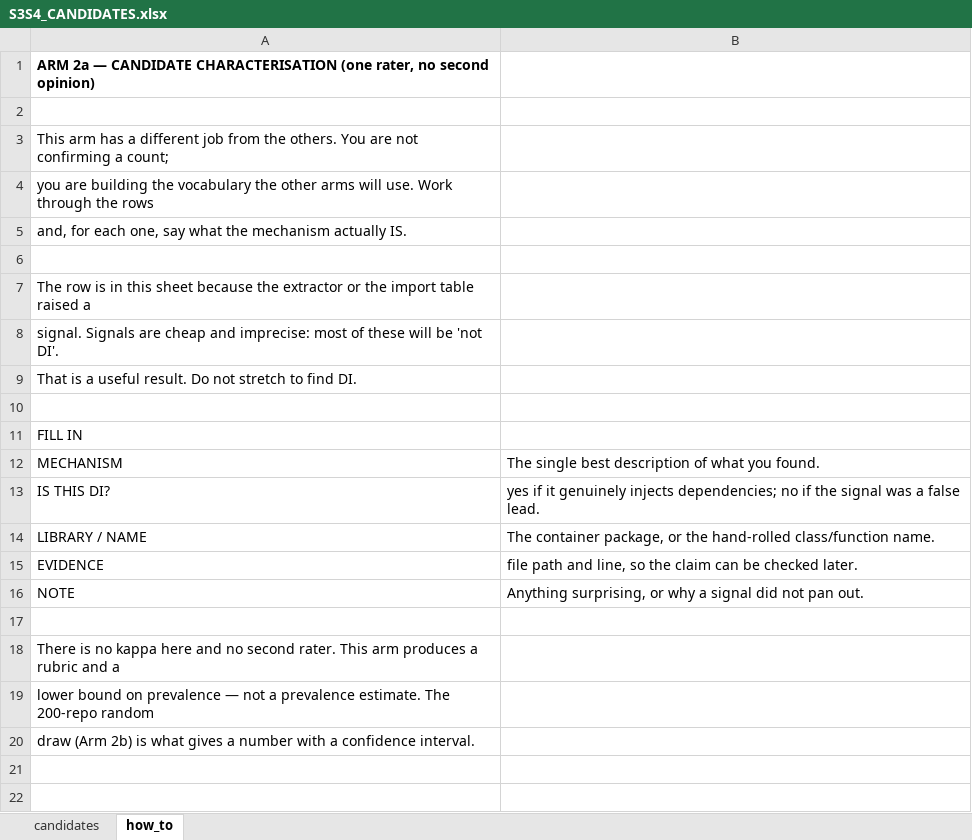
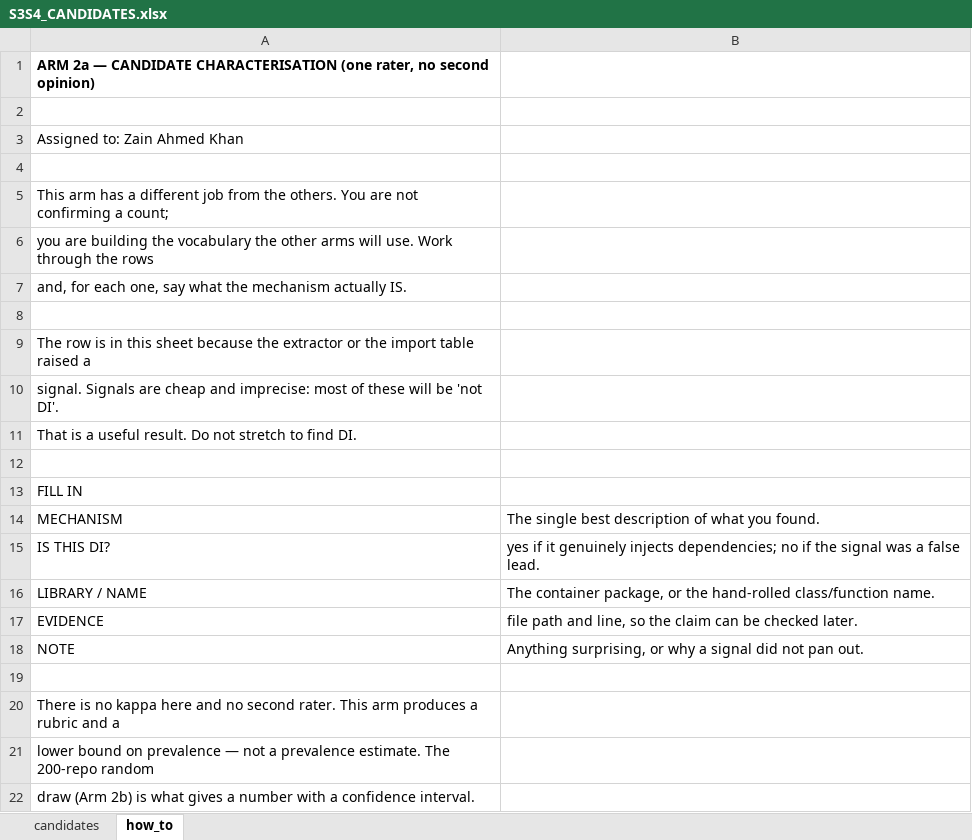
Before and after one commit to codeCrack-01/fastapi-di-empirical-study, an Excel workbook: peer_review_kit/S3S4_CANDIDATES.xlsx, sheet how_to, drawn as a sheet; values as stored, in another font and other column widths than the file's, no borders; the diff names each change by its address in the sheet, - before the commit and + after, or states it on an @@ line.

```diff
--- a/peer_review_kit/S3S4_CANDIDATES.xlsx (sheet how_to)
+++ b/peer_review_kit/S3S4_CANDIDATES.xlsx (sheet how_to)
+row 3: Assigned to: Zain Ahmed Khan
+row 4: (empty)
```
Also changed, not shown: peer_review_kit/AUDIT_80.xlsx, peer_review_kit/S3S4_200.xlsx, 5 other files.
